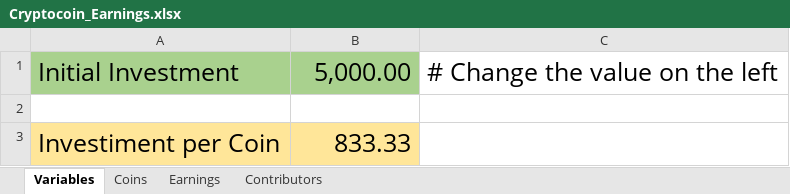
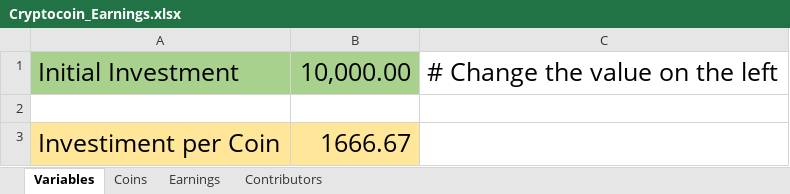
Before and after one commit to macw0rm/CryptoEarnings, an Excel workbook: Cryptocoin_Earnings.xlsx, sheet Variables, drawn as a sheet; values as stored, in another font and other column widths than the file's, no borders; the diff names each change by its address in the sheet, - before the commit and + after, or states it on an @@ line.

```diff
--- a/Cryptocoin_Earnings.xlsx (sheet Variables)
+++ b/Cryptocoin_Earnings.xlsx (sheet Variables)
-B1: 5,000.00
+B1: 10,000.00
-B3: 833.33
+B3: 1666.67
```
Also changed, not shown: sheet Coins, sheet Earnings, sheet Contributors, 2 other files.
